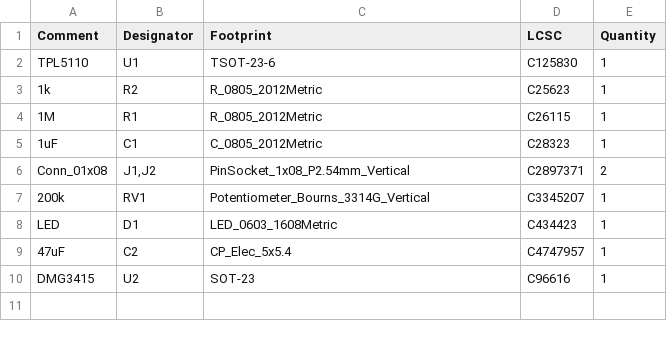
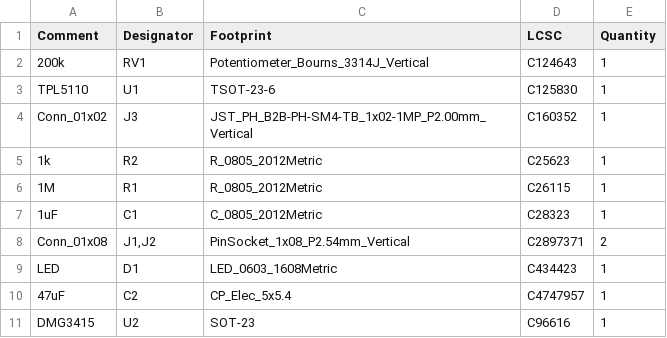
Before and after one commit to CRCibernetica/cnft-tpl-esp32cam, a CSV file: tpl-esp32/jlcpcb/production_files/BOM-cnft-tpl-esp32cam.csv, drawn as a sheet; removed rows and columns are numbered as before the commit, all else as after; the diff names each change by its address in the sheet, - before the commit and + after, or states it on an @@ line.

```diff
--- a/tpl-esp32/jlcpcb/production_files/BOM-cnft-tpl-esp32cam.csv
+++ b/tpl-esp32/jlcpcb/production_files/BOM-cnft-tpl-esp32cam.csv
+row 2: 200k | RV1 | Potentiometer_Bourns_3314J_Vertical | C124643 | 1
+row 4: Conn_01x02 | J3 | JST_PH_B2B-PH-SM4-TB_1x02-1MP_P2.00mm_Vertical | C160352 | 1
-row 7: 200k | RV1 | Potentiometer_Bourns_3314G_Vertical | C3345207 | 1
```
Also changed, not shown: tpl-esp32/jlcpcb/production_files/CPL-cnft-tpl-esp32cam.csv, 18 other files.
